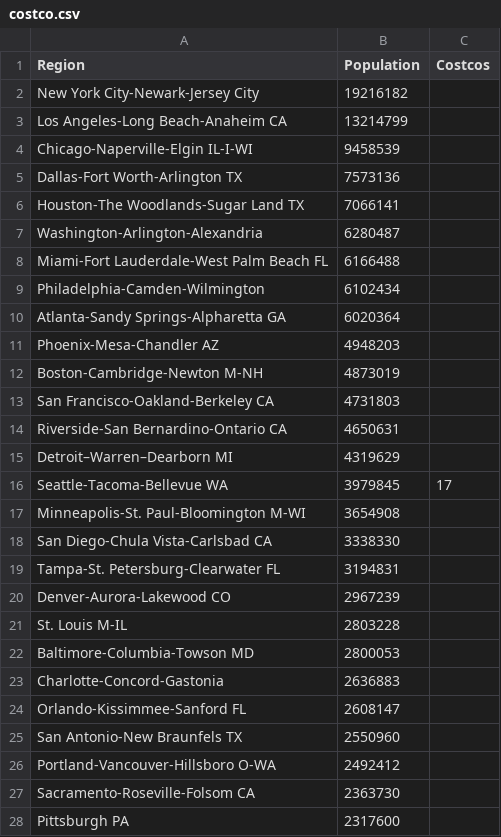
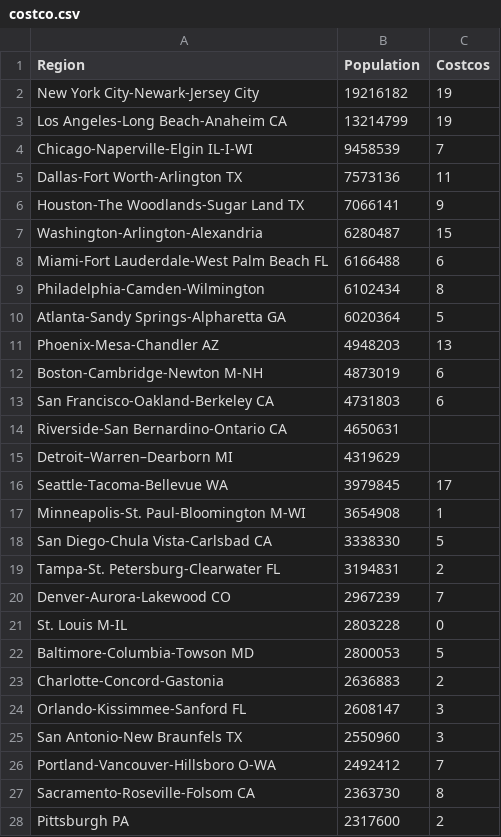
Before and after one commit to SivanMehta/raw-data, a CSV file: costco.csv, drawn as a sheet; only a part is shown; the diff covers the shown part only.

Commit message:
add costcos

```diff
--- a/costco.csv
+++ b/costco.csv
@@ -1,14 +1,14 @@
 Region,Population,Costcos
-New York City-Newark-Jersey City,19216182,
-Los Angeles-Long Beach-Anaheim CA,13214799,
-Chicago-Naperville-Elgin IL-I-WI,9458539,
-Dallas-Fort Worth-Arlington TX,7573136,
-Houston-The Woodlands-Sugar Land TX,7066141,
-Washington-Arlington-Alexandria,6280487,
-Miami-Fort Lauderdale-West Palm Beach FL,6166488,
-Philadelphia-Camden-Wilmington,6102434,
-Atlanta-Sandy Springs-Alpharetta GA,6020364,
-Phoenix-Mesa-Chandler AZ,4948203,
-Boston-Cambridge-Newton M-NH,4873019,
-San Francisco-Oakland-Berkeley CA,4731803,
+New York City-Newark-Jersey City,19216182,19
+Los Angeles-Long Beach-Anaheim CA,13214799,19
+Chicago-Naperville-Elgin IL-I-WI,9458539,7
+Dallas-Fort Worth-Arlington TX,7573136,11
+Houston-The Woodlands-Sugar Land TX,7066141,9
+Washington-Arlington-Alexandria,6280487,15
+Miami-Fort Lauderdale-West Palm Beach FL,6166488,6
+Philadelphia-Camden-Wilmington,6102434,8
+Atlanta-Sandy Springs-Alpharetta GA,6020364,5
+Phoenix-Mesa-Chandler AZ,4948203,13
+Boston-Cambridge-Newton M-NH,4873019,6
+San Francisco-Oakland-Berkeley CA,4731803,6
 Riverside-San Bernardino-Ontario CA,4650631,
@@ -16,13 +16,13 @@ Detroit–Warren–Dearborn MI,4319629,
 Seattle-Tacoma-Bellevue WA,3979845,17
-Minneapolis-St. Paul-Bloomington M-WI,3654908,
-San Diego-Chula Vista-Carlsbad CA,3338330,
-Tampa-St. Petersburg-Clearwater FL,3194831,
-Denver-Aurora-Lakewood CO,2967239,
-St. Louis M-IL,2803228,
-Baltimore-Columbia-Towson MD,2800053,
-Charlotte-Concord-Gastonia,2636883,
-Orlando-Kissimmee-Sanford FL,2608147,
-San Antonio-New Braunfels TX,2550960,
-Portland-Vancouver-Hillsboro O-WA,2492412,
-Sacramento-Roseville-Folsom CA,2363730,
-Pittsburgh PA,2317600,
+Minneapolis-St. Paul-Bloomington M-WI,3654908,1
+San Diego-Chula Vista-Carlsbad CA,3338330,5
+Tampa-St. Petersburg-Clearwater FL,3194831,2
+Denver-Aurora-Lakewood CO,2967239,7
+St. Louis M-IL,2803228,0
+Baltimore-Columbia-Towson MD,2800053,5
+Charlotte-Concord-Gastonia,2636883,2
+Orlando-Kissimmee-Sanford FL,2608147,3
+San Antonio-New Braunfels TX,2550960,3
+Portland-Vancouver-Hillsboro O-WA,2492412,7
+Sacramento-Roseville-Folsom CA,2363730,8
+Pittsburgh PA,2317600,2
```
Also changed, not shown: 27 edited cells elsewhere in this file.
